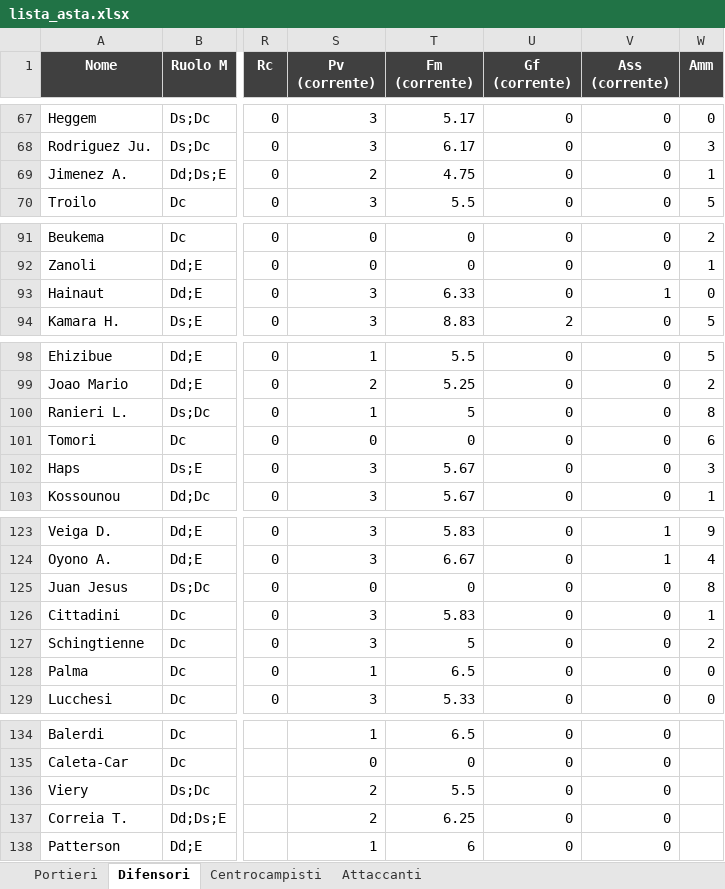
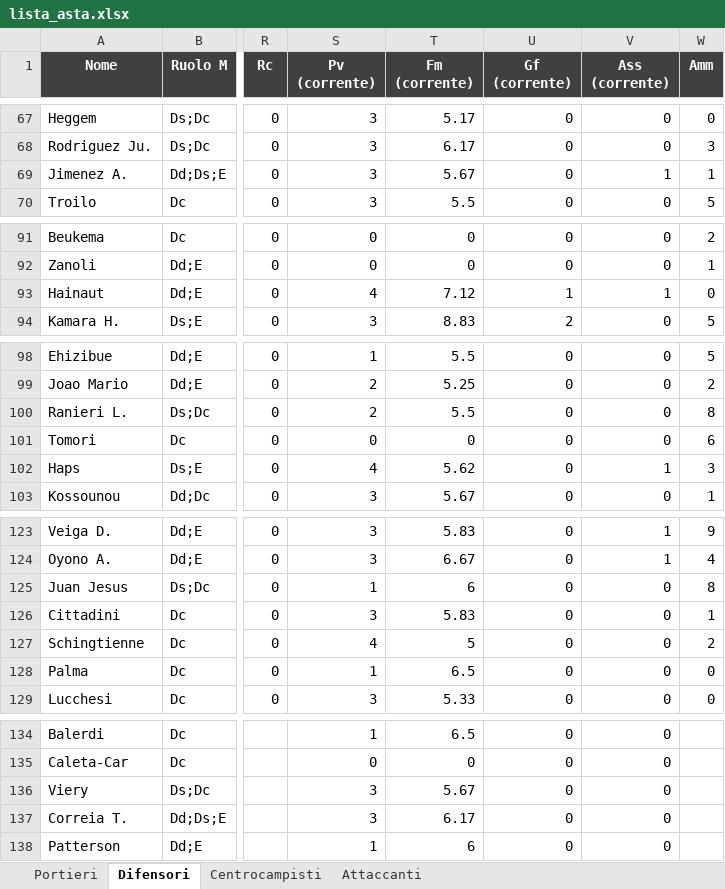
Before and after one commit to danielebaldo/fantaden, an Excel workbook: export/lista_asta.xlsx, sheet Difensori, drawn as a sheet; only a part is shown, gaps mark what is left out; values as stored, in another font and other column widths than the file's, no borders; the diff covers the shown part only; the diff names each change by its address in the sheet, - before the commit and + after, or states it on an @@ line.

```diff
--- a/export/lista_asta.xlsx (sheet Difensori)
+++ b/export/lista_asta.xlsx (sheet Difensori)
-S69 (Pv (corrente)): 2
+S69 (Pv (corrente)): 3
-T69 (Fm (corrente)): 4.75
+T69 (Fm (corrente)): 5.67
-V69 (Ass (corrente)): 0
+V69 (Ass (corrente)): 1
-S93 (Pv (corrente)): 3
+S93 (Pv (corrente)): 4
-T93 (Fm (corrente)): 6.33
+T93 (Fm (corrente)): 7.12
-U93 (Gf (corrente)): 0
+U93 (Gf (corrente)): 1
-S100 (Pv (corrente)): 1
+S100 (Pv (corrente)): 2
-T100 (Fm (corrente)): 5
+T100 (Fm (corrente)): 5.5
-S102 (Pv (corrente)): 3
+S102 (Pv (corrente)): 4
-T102 (Fm (corrente)): 5.67
+T102 (Fm (corrente)): 5.62
-V102 (Ass (corrente)): 0
+V102 (Ass (corrente)): 1
-S125 (Pv (corrente)): 0
+S125 (Pv (corrente)): 1
-T125 (Fm (corrente)): 0
+T125 (Fm (corrente)): 6
-S127 (Pv (corrente)): 3
+S127 (Pv (corrente)): 4
-S136:S137 (Pv (corrente)): 2
+S136:S137 (Pv (corrente)): 3
-T136 (Fm (corrente)): 5.5
+T136 (Fm (corrente)): 5.67
-T137 (Fm (corrente)): 6.25
+T137 (Fm (corrente)): 6.17
```
Also changed, not shown: 5 edited cells elsewhere in this sheet, sheet Centrocampisti, sheet Attaccanti, sheet Portieri, 4 other files.
